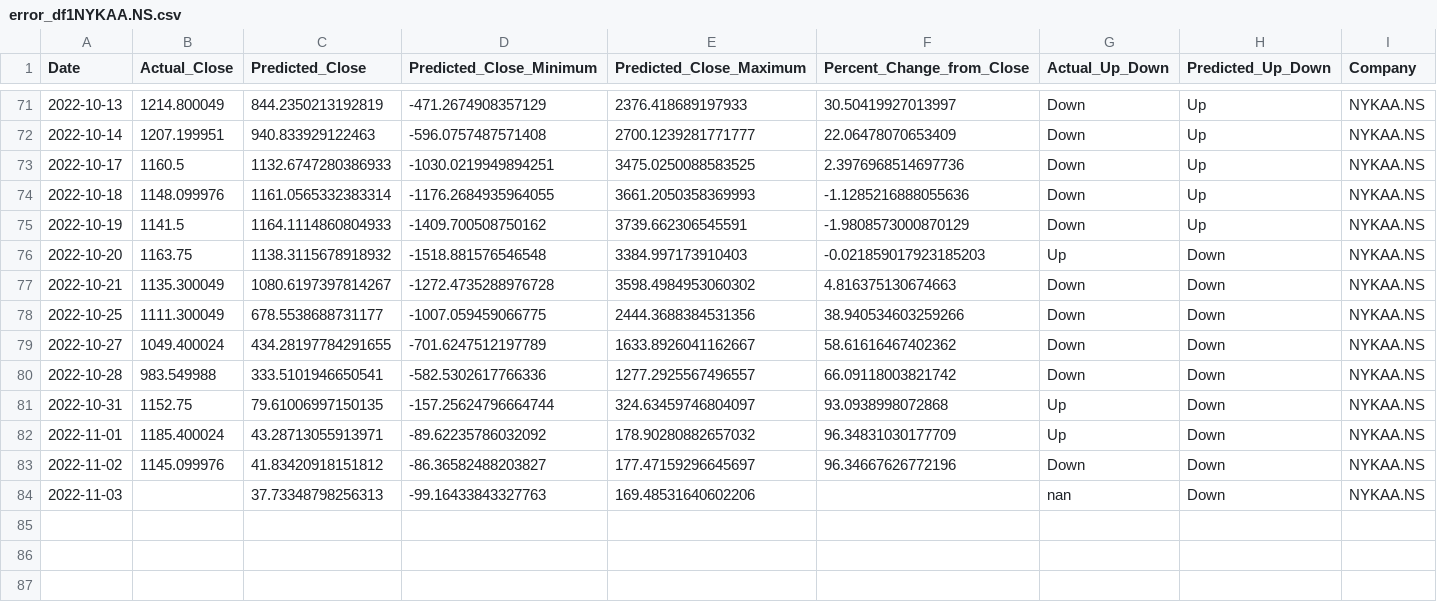
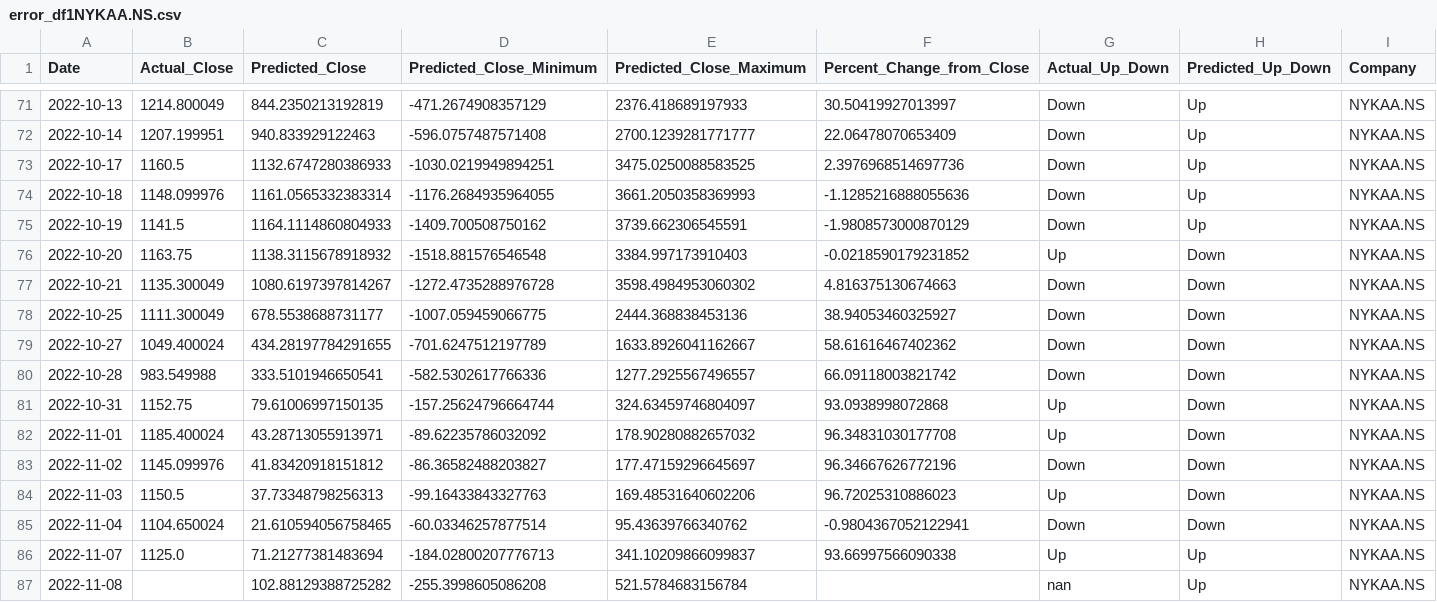
Before and after one commit to advait-t/Stock-Prediction, a CSV file: data/Final/error_df1NYKAA.NS.csv, drawn as a sheet; only a part is shown, gaps mark what is left out.

```diff
--- a/data/Final/error_df1NYKAA.NS.csv
+++ b/data/Final/error_df1NYKAA.NS.csv
@@ -75,5 +75,5 @@ Date,Actual_Close,Predicted_Close,Predicted_Close_Minimum,Predicted_Close_Maximu
 2022-10-19,1141.5,1164.1114860804933,-1409.700508750162,3739.662306545591,-1.9808573000870129,Down,Up,NYKAA.NS
-2022-10-20,1163.75,1138.3115678918932,-1518.881576546548,3384.997173910403,-0.021859017923185203,Up,Down,NYKAA.NS
+2022-10-20,1163.75,1138.3115678918932,-1518.881576546548,3384.997173910403,-0.0218590179231852,Up,Down,NYKAA.NS
 2022-10-21,1135.300049,1080.6197397814267,-1272.4735288976728,3598.4984953060302,4.816375130674663,Down,Down,NYKAA.NS
-2022-10-25,1111.300049,678.5538688731177,-1007.059459066775,2444.3688384531356,38.940534603259266,Down,Down,NYKAA.NS
+2022-10-25,1111.300049,678.5538688731177,-1007.059459066775,2444.368838453136,38.94053460325927,Down,Down,NYKAA.NS
 2022-10-27,1049.400024,434.28197784291655,-701.6247512197789,1633.8926041162667,58.61616467402362,Down,Down,NYKAA.NS
@@ -81,4 +81,7 @@ Date,Actual_Close,Predicted_Close,Predicted_Close_Minimum,Predicted_Close_Maximu
 2022-10-31,1152.75,79.61006997150135,-157.25624796664744,324.63459746804097,93.0938998072868,Up,Down,NYKAA.NS
-2022-11-01,1185.400024,43.28713055913971,-89.62235786032092,178.90280882657032,96.34831030177709,Up,Down,NYKAA.NS
+2022-11-01,1185.400024,43.28713055913971,-89.62235786032092,178.90280882657032,96.34831030177708,Up,Down,NYKAA.NS
 2022-11-02,1145.099976,41.83420918151812,-86.36582488203827,177.47159296645697,96.34667626772196,Down,Down,NYKAA.NS
-2022-11-03,,37.73348798256313,-99.16433843327763,169.48531640602206,,nan,Down,NYKAA.NS
+2022-11-03,1150.5,37.73348798256313,-99.16433843327763,169.48531640602206,96.72025310886023,Up,Down,NYKAA.NS
+2022-11-04,1104.650024,21.610594056758465,-60.03346257877514,95.43639766340762,-0.9804367052122941,Down,Down,NYKAA.NS
+2022-11-07,1125.0,71.21277381483694,-184.02800207776713,341.10209866099837,93.66997566090338,Up,Up,NYKAA.NS
+2022-11-08,,102.88129388725282,-255.3998605086208,521.5784683156784,,nan,Up,NYKAA.NS
```
Also changed, not shown: data/Final/error_df1HDFCBANK.NS.csv, data/Final/error_df1ITC.NS.csv, 4 other files.
